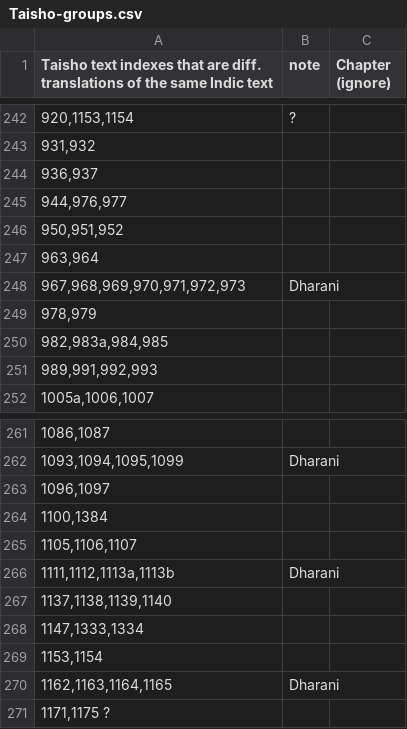
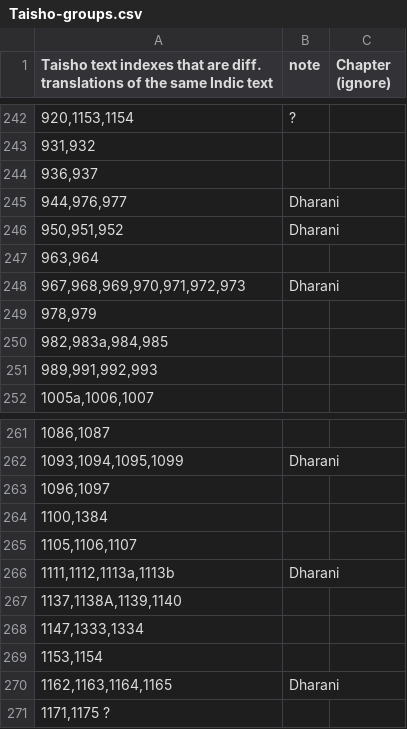
Before and after one commit to buda-base/CBC-data, a CSV file: input/Taisho-groups.csv, drawn as a sheet; only a part is shown, gaps mark what is left out.

```diff
--- a/input/Taisho-groups.csv
+++ b/input/Taisho-groups.csv
@@ -244,4 +244,4 @@ Taisho text indexes that are diff. translations of the same Indic text,note,Chap
 "936,937",,
-"944,976,977",,
-"950,951,952",,
+"944,976,977",Dharani,
+"950,951,952",Dharani,
 "963,964",,
@@ -266,3 +266,3 @@ Taisho text indexes that are diff. translations of the same Indic text,note,Chap
 "1111,1112,1113a,1113b",Dharani,
-"1137,1138,1139,1140",,
+"1137,1138A,1139,1140",,
 "1147,1333,1334",,
```
Also changed, not shown: 2 other files.
